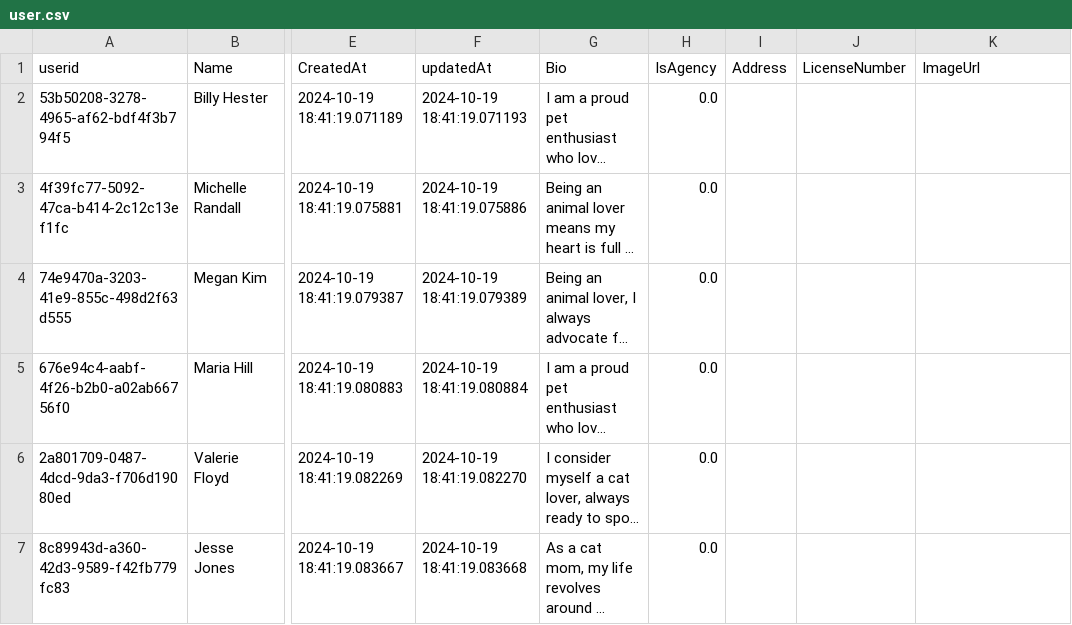
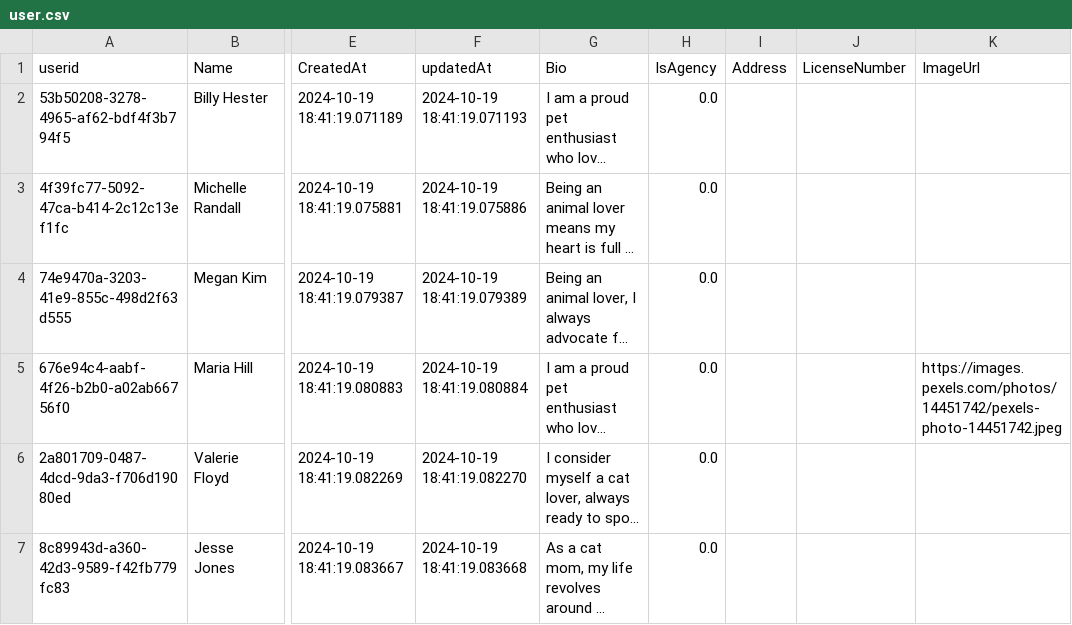
Before and after one commit to dhruv-gambhir/petpet, a CSV file: PETPAL_DB/data/csv/user.csv, drawn as a sheet; only a part is shown, gaps mark what is left out; long unchanged cells end in …; the diff covers the shown part only; the diff names each change by its address in the sheet, - before the commit and + after, or states it on an @@ line.

```diff
--- a/PETPAL_DB/data/csv/user.csv
+++ b/PETPAL_DB/data/csv/user.csv
-K5 (ImageUrl): (empty)
+K5 (ImageUrl): https://images.pexels.com/photos/14451742/pexels-photo-14451742.jpeg
```
Also changed, not shown: 2 edited cells elsewhere in this file, PETPAL_DB/data/csv/pet.csv.
